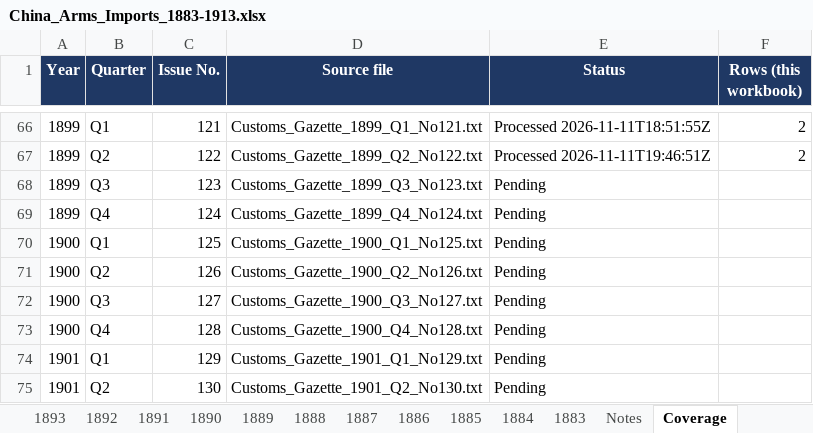
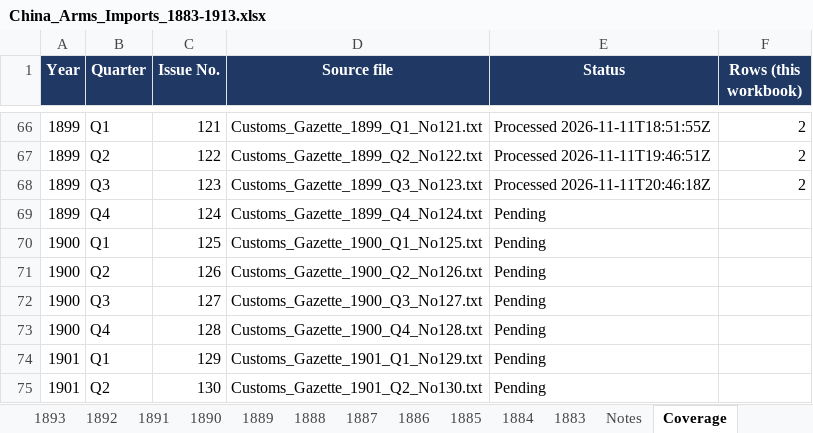
Before and after one commit to hinsonyuen/PATH-Hinson-Work-, an Excel workbook: china/workbooks/China_Arms_Imports_1883-1913.xlsx, sheet Coverage, drawn as a sheet; only a part is shown, gaps mark what is left out; values as stored, in another font and other column widths than the file's, no borders; the diff names each change by its address in the sheet, - before the commit and + after, or states it on an @@ line.

```diff
--- a/china/workbooks/China_Arms_Imports_1883-1913.xlsx (sheet Coverage)
+++ b/china/workbooks/China_Arms_Imports_1883-1913.xlsx (sheet Coverage)
-E68 (Status): Pending
+E68 (Status): Processed 2026-11-11T20:46:18Z
-F68 (Rows (this workbook)): (empty)
+F68 (Rows (this workbook)): 2
```
Also changed, not shown: sheet 1899, sheet Notes, china/workbooks/China_Arms_Exports_1883-1913.xlsx, 2 other files.
